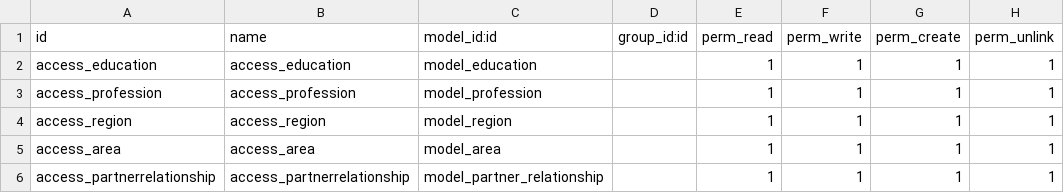
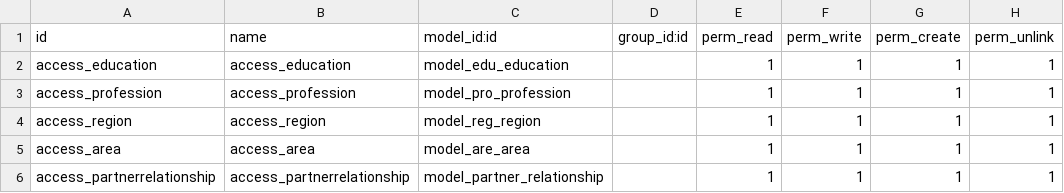
Before and after one commit to MSaafan94/travel15, a CSV file: crm_probabilty/security/ir.model.access.csv, drawn as a sheet.

```diff
--- a/crm_probabilty/security/ir.model.access.csv
+++ b/crm_probabilty/security/ir.model.access.csv
@@ -1,6 +1,6 @@
 id,name,model_id:id,group_id:id,perm_read,perm_write,perm_create,perm_unlink
-access_education,access_education,model_education,,1,1,1,1
-access_profession,access_profession,model_profession,,1,1,1,1
-access_region,access_region,model_region,,1,1,1,1
-access_area,access_area,model_area,,1,1,1,1
+access_education,access_education,model_edu_education,,1,1,1,1
+access_profession,access_profession,model_pro_profession,,1,1,1,1
+access_region,access_region,model_reg_region,,1,1,1,1
+access_area,access_area,model_are_area,,1,1,1,1
 access_partnerrelationship,access_partnerrelationship,model_partner_relationship,,1,1,1,1
```
Also changed, not shown: 2 other files.
